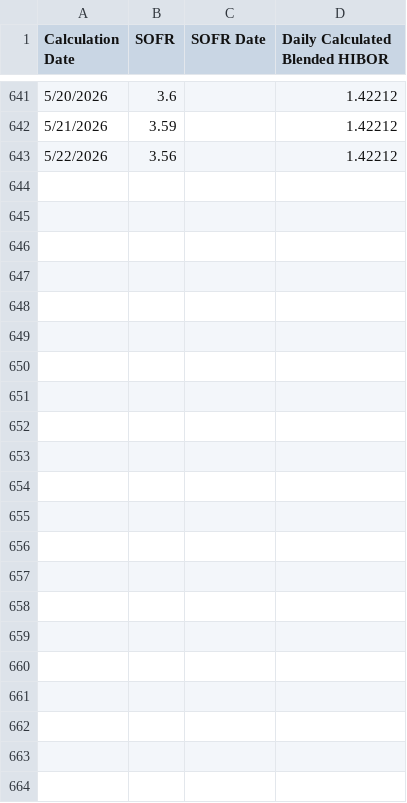
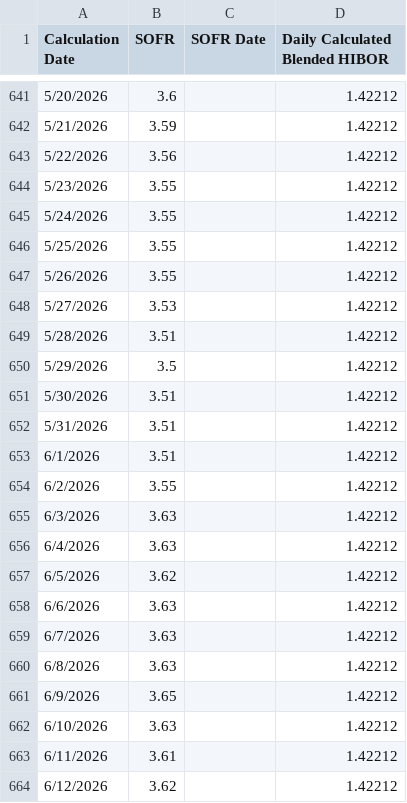
Before and after one commit to Marapedio/LMSops1201, a CSV file: Tadata/updated_df.csv, drawn as a sheet; only a part is shown, gaps mark what is left out; the diff names each change by its address in the sheet, - before the commit and + after, or states it on an @@ line.

Commit message:
Add files via upload

```diff
--- a/Tadata/updated_df.csv
+++ b/Tadata/updated_df.csv
+row 644: 5/23/2026 | 3.55 |  | 1.42212
+row 645: 5/24/2026 | 3.55 |  | 1.42212
+row 646: 5/25/2026 | 3.55 |  | 1.42212
+row 647: 5/26/2026 | 3.55 |  | 1.42212
+row 648: 5/27/2026 | 3.53 |  | 1.42212
+row 649: 5/28/2026 | 3.51 |  | 1.42212
+row 650: 5/29/2026 | 3.5 |  | 1.42212
+row 651: 5/30/2026 | 3.51 |  | 1.42212
+row 652: 5/31/2026 | 3.51 |  | 1.42212
+row 653: 6/1/2026 | 3.51 |  | 1.42212
+row 654: 6/2/2026 | 3.55 |  | 1.42212
+row 655: 6/3/2026 | 3.63 |  | 1.42212
+row 656: 6/4/2026 | 3.63 |  | 1.42212
+row 657: 6/5/2026 | 3.62 |  | 1.42212
+row 658: 6/6/2026 | 3.63 |  | 1.42212
+row 659: 6/7/2026 | 3.63 |  | 1.42212
+row 660: 6/8/2026 | 3.63 |  | 1.42212
+row 661: 6/9/2026 | 3.65 |  | 1.42212
+row 662: 6/10/2026 | 3.63 |  | 1.42212
+row 663: 6/11/2026 | 3.61 |  | 1.42212
+row 664: 6/12/2026 | 3.62 |  | 1.42212
```
